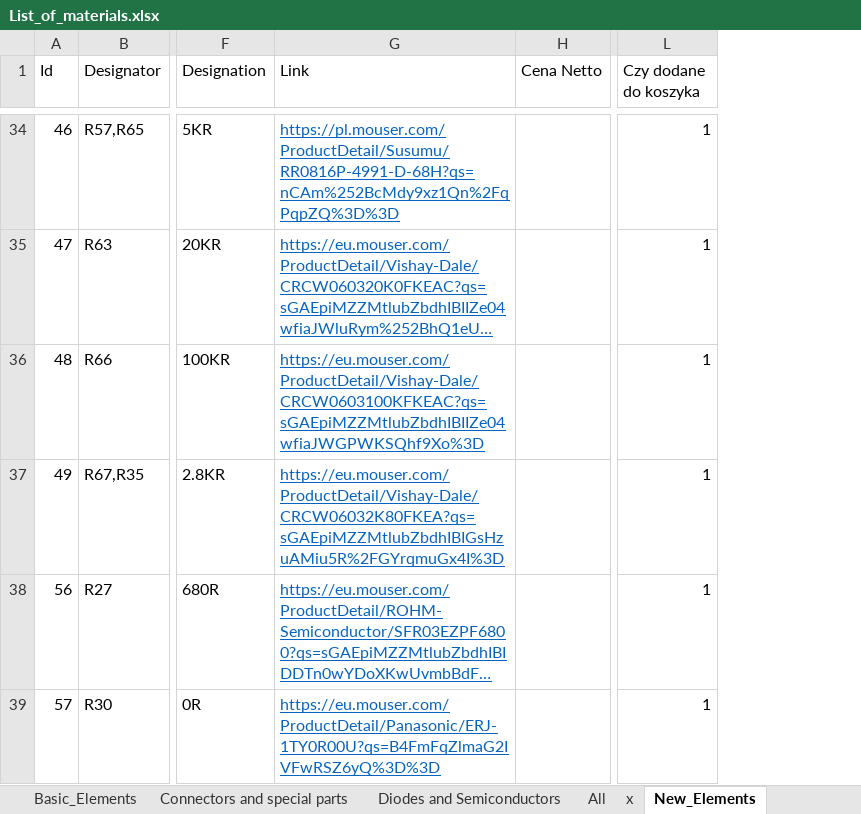
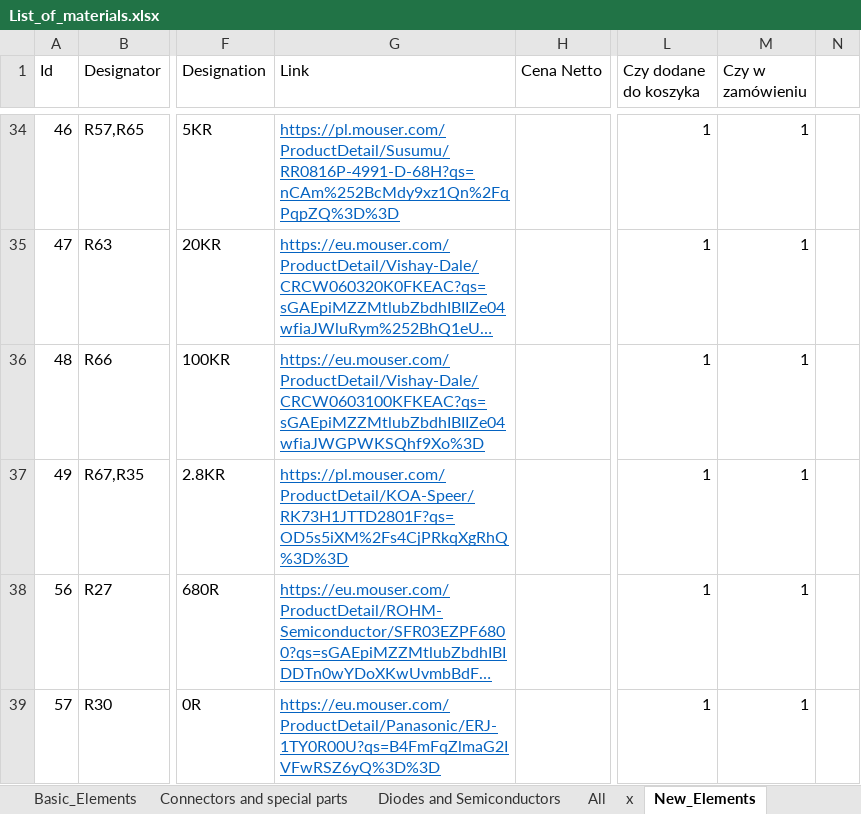
Before and after one commit to GroupOfRobots/MiniRysElectronics, an Excel workbook: rysboard/BOM/List_of_materials.xlsx, sheet New_Elements, drawn as a sheet; only a part is shown, gaps mark what is left out; long unchanged cells end in …; values as stored, in another font and other column widths than the file's, no borders; table styles not drawn; the diff covers the shown part only; the diff names each change by its address in the sheet, - before the commit and + after, or states it on an @@ line.

```diff
--- a/rysboard/BOM/List_of_materials.xlsx (sheet New_Elements)
+++ b/rysboard/BOM/List_of_materials.xlsx (sheet New_Elements)
+column M (Czy w zamówieniu), rows 34-39: all 1
+column N, empty
-G37 (Link): https://eu.mouser.com/ProductDetail/Vishay-Dale/CRCW06032K80FKEA?qs=sGAEpiMZZMtlubZbdhIBIGsHzuAMiu5R%2FGYrqmuGx4I%3D
+G37 (Link): https://pl.mouser.com/ProductDetail/KOA-Speer/RK73H1JTTD2801F?qs=OD5s5iXM%2Fs4CjPRkqXgRhQ%3D%3D
```
Also changed, not shown: 4 added rows, 4 removed rows and 10 edited cells elsewhere in this sheet, formulas that keep their value, 21 other files.
